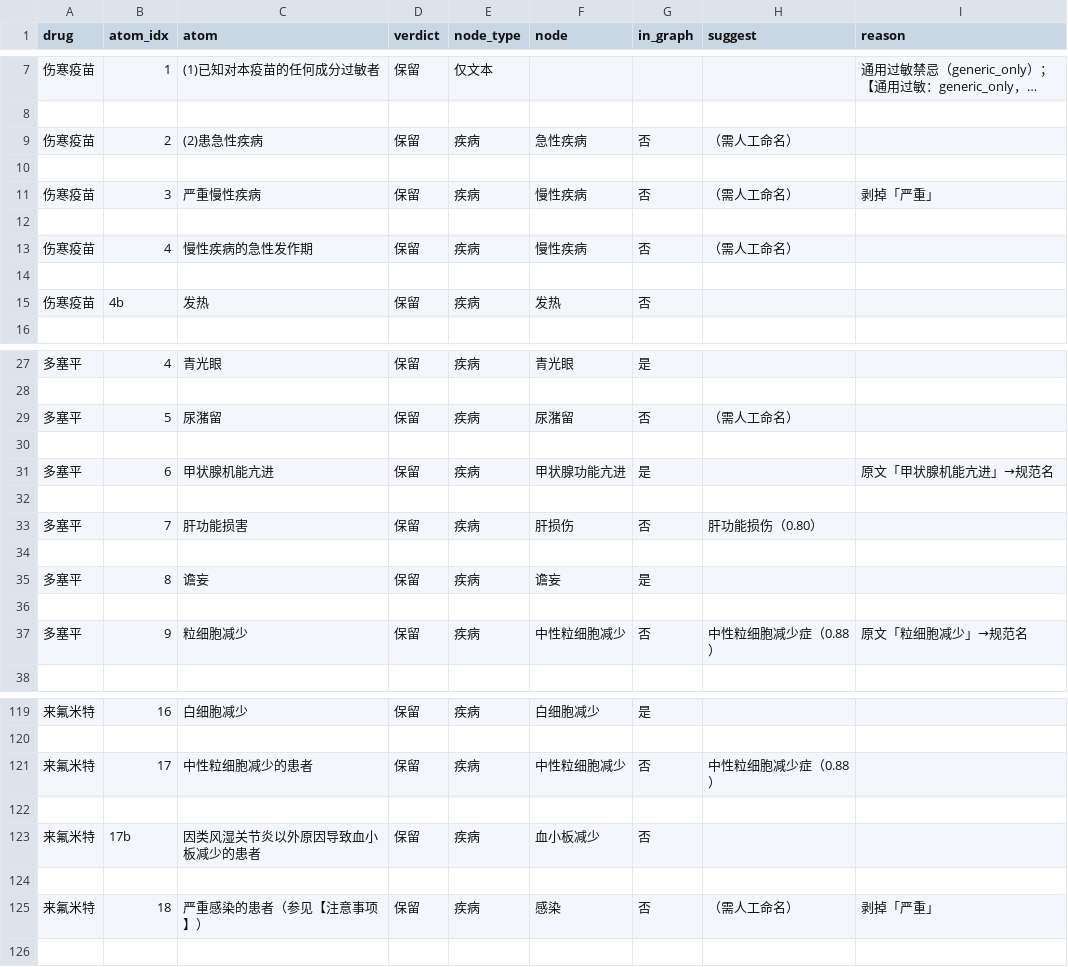
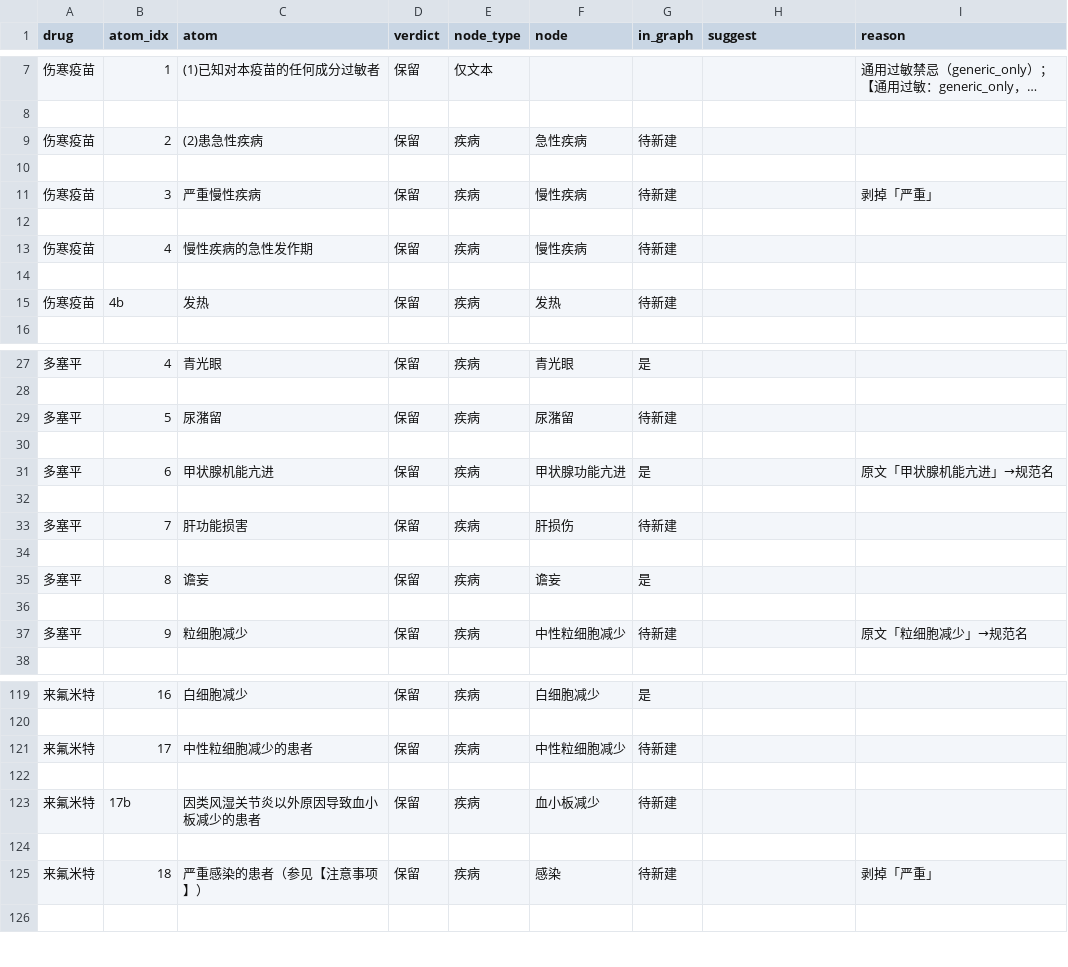
Before and after one commit to beixiao66/pharmkg, a CSV file: data/eval/contraindications_nodes.csv, drawn as a sheet; only a part is shown, gaps mark what is left out; long unchanged cells end in …; the diff covers the shown part only.

Commit message:
chore: 节点表收尾——in_graph 的「否」改成「待新建」，清空 suggest
`in_graph=否` 那 19 行（14 个不同病名）读起来像"还没定"，其实决策已经拍了：
**全部新建为 Disease 节点**（已定）。改成「待新建」并清空 `suggest`。

`suggest` 这一列只在生成草表时有用（提示"词表里没有可信对应"），
如今已经引起两次误解——"（需人工命名）"看起来像要使用者去填。
它的使命完成了，收掉，免得继续误导。

最终 `in_graph` 取值分布：

    是 25 · 待新建 19 · 受控词表 8 · （用药 2 行为空）

校验：86 行 = 保留 63（入图 54 / 仅文本 9）+ 删除 23，(药,节点) 对 49 个。

```diff
--- a/data/eval/contraindications_nodes.csv
+++ b/data/eval/contraindications_nodes.csv
@@ -8,9 +8,9 @@
 
-伤寒疫苗,2,(2)患急性疾病,保留,疾病,急性疾病,否,（需人工命名）,
+伤寒疫苗,2,(2)患急性疾病,保留,疾病,急性疾病,待新建,,
 
-伤寒疫苗,3,严重慢性疾病,保留,疾病,慢性疾病,否,（需人工命名）,剥掉「严重」
+伤寒疫苗,3,严重慢性疾病,保留,疾病,慢性疾病,待新建,,剥掉「严重」
 
-伤寒疫苗,4,慢性疾病的急性发作期,保留,疾病,慢性疾病,否,（需人工命名）,
+伤寒疫苗,4,慢性疾病的急性发作期,保留,疾病,慢性疾病,待新建,,
 
-伤寒疫苗,4b,发热,保留,疾病,发热,否,,
+伤寒疫苗,4b,发热,保留,疾病,发热,待新建,,
 
@@ -28,3 +28,3 @@
 
-多塞平,5,尿潴留,保留,疾病,尿潴留,否,（需人工命名）,
+多塞平,5,尿潴留,保留,疾病,尿潴留,待新建,,
 
@@ -32,3 +32,3 @@
 
-多塞平,7,肝功能损害,保留,疾病,肝损伤,否,肝功能损伤（0.80）,
+多塞平,7,肝功能损害,保留,疾病,肝损伤,待新建,,
 
@@ -36,3 +36,3 @@
 
-多塞平,9,粒细胞减少,保留,疾病,中性粒细胞减少,否,中性粒细胞减少症（0.88）,原文「粒细胞减少」→规范名
+多塞平,9,粒细胞减少,保留,疾病,中性粒细胞减少,待新建,,原文「粒细胞减少」→规范名
 
@@ -120,7 +120,7 @@
 
-来氟米特,17,中性粒细胞减少的患者,保留,疾病,中性粒细胞减少,否,中性粒细胞减少症（0.88）,
+来氟米特,17,中性粒细胞减少的患者,保留,疾病,中性粒细胞减少,待新建,,
 
-来氟米特,17b,因类风湿关节炎以外原因导致血小板减少的患者,保留,疾病,血小板减少,否,,
+来氟米特,17b,因类风湿关节炎以外原因导致血小板减少的患者,保留,疾病,血小板减少,待新建,,
 
-来氟米特,18,严重感染的患者（参见【注意事项】）,保留,疾病,感染,否,（需人工命名）,剥掉「严重」
+来氟米特,18,严重感染的患者（参见【注意事项】）,保留,疾病,感染,待新建,,剥掉「严重」
 
```
Also changed, not shown: 17 edited cells elsewhere in this file.
